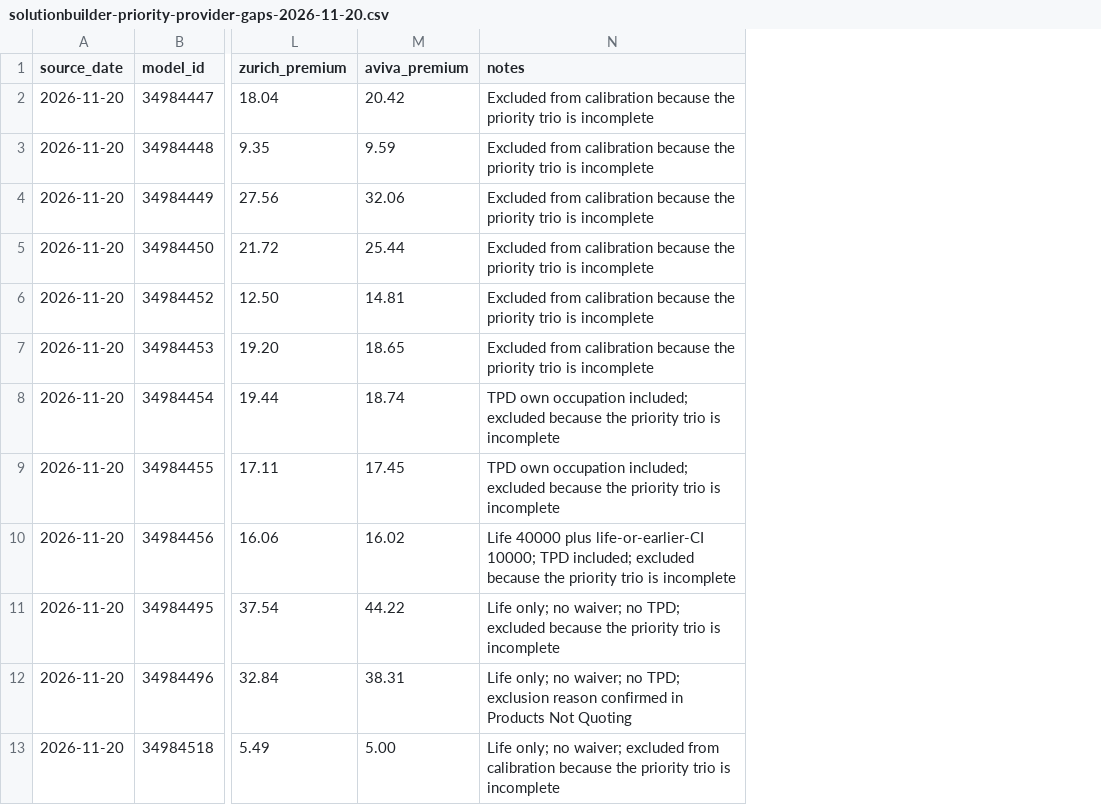
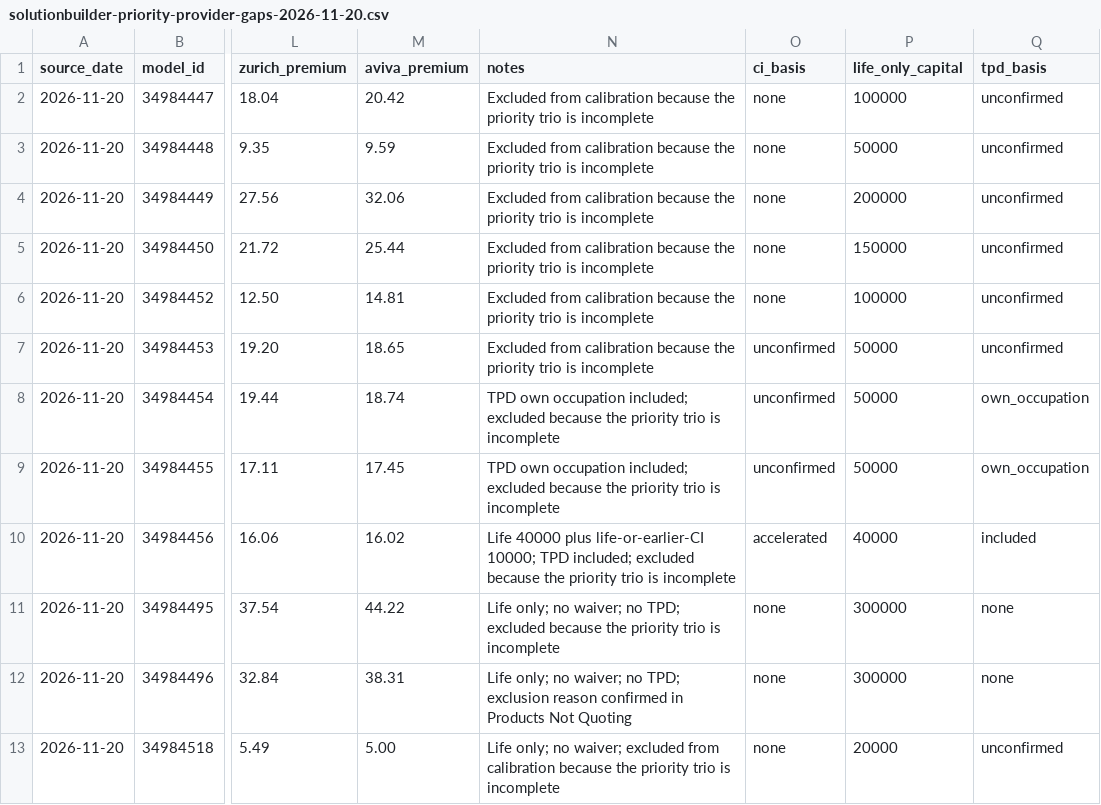
Before and after one commit to edusantospecomercial-byte/Cota-es, a CSV file: calculadora/data/solutionbuilder-priority-provider-gaps-2026-11-20.csv, drawn as a sheet; only a part is shown, gaps mark what is left out; the diff names each change by its address in the sheet, - before the commit and + after, or states it on an @@ line.

Commit message:
Keep accelerated and disability variants out of independent CI totals

```diff
--- a/calculadora/data/solutionbuilder-priority-provider-gaps-2026-11-20.csv
+++ b/calculadora/data/solutionbuilder-priority-provider-gaps-2026-11-20.csv
+column O (ci_basis), rows 2-13: none | none | none | none | none | unconfirmed | unconfirmed | unconfirmed | accelerated | none | none | none
+column P (life_only_capital), rows 2-13: 100000 | 50000 | 200000 | 150000 | 100000 | 50000 | 50000 | 50000 | 40000 | 300000 | 300000 | 20000
+column Q (tpd_basis), rows 2-13: unconfirmed | unconfirmed | unconfirmed | unconfirmed | unconfirmed | unconfirmed | own_occupation | own_occupation | included | none | none | unconfirmed
```
Also changed, not shown: 3 other files.
